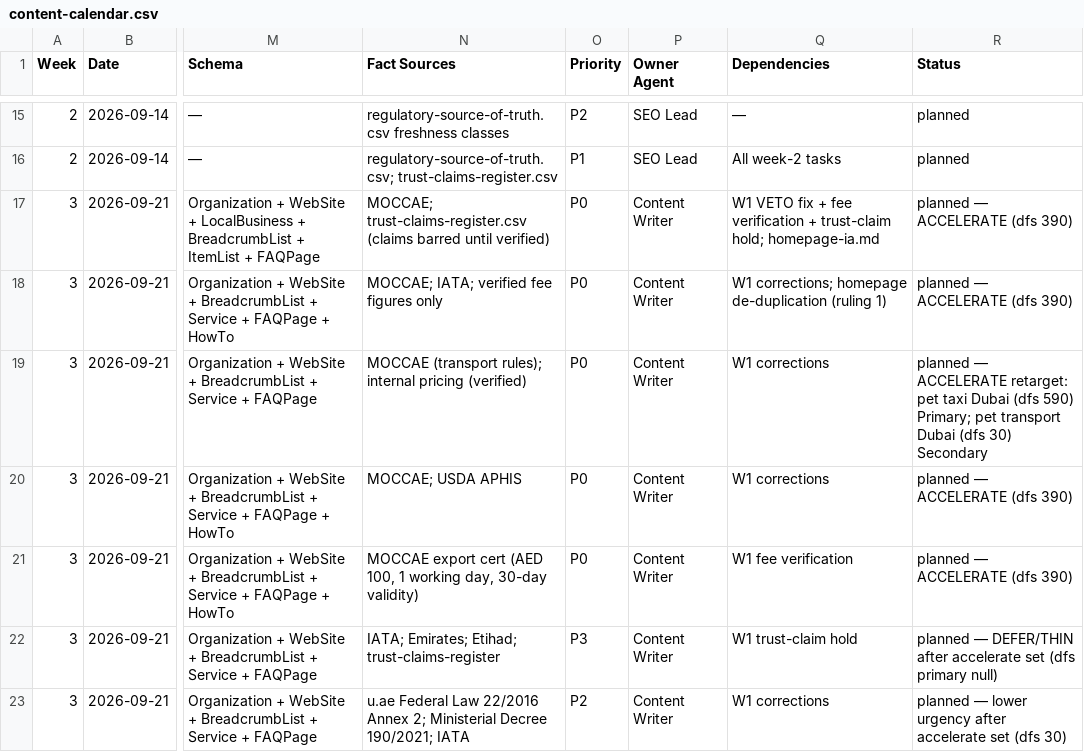
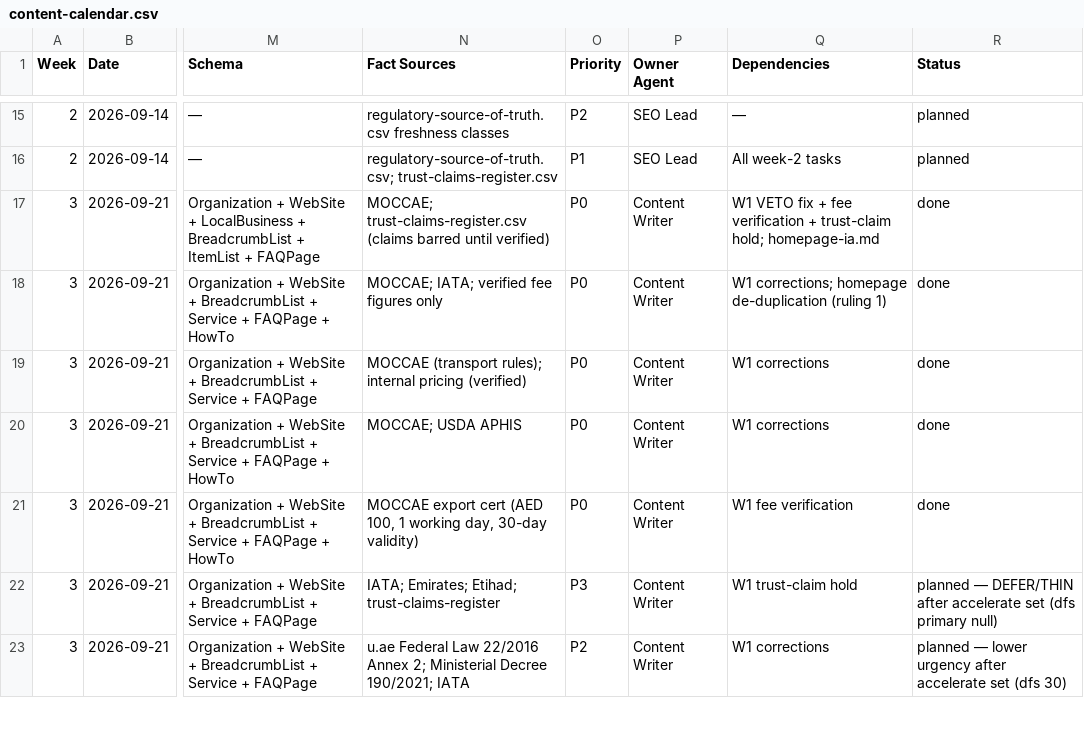
Before and after one commit to numini-co/PetClear, a CSV file: SEO-MASTER/content-calendar.csv, drawn as a sheet; only a part is shown, gaps mark what is left out; the diff covers the shown part only; the diff names each change by its address in the sheet, - before the commit and + after, or states it on an @@ line.

```diff
--- a/SEO-MASTER/content-calendar.csv
+++ b/SEO-MASTER/content-calendar.csv
-R17:R18 (Status): planned — ACCELERATE (dfs 390)
+R17:R18 (Status): done
-R19 (Status): planned — ACCELERATE retarget: pet taxi Dubai (dfs 590) Primary; pet transport Dubai (dfs 30) Secondary
+R19 (Status): done
-R20:R21 (Status): planned — ACCELERATE (dfs 390)
+R20:R21 (Status): done
```
Also changed, not shown: 10 edited cells elsewhere in this file, SEO-MASTER/change-log.csv, SEO-MASTER/redirect-map.csv, 8 other files.
